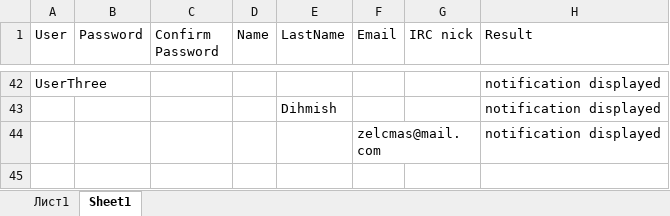
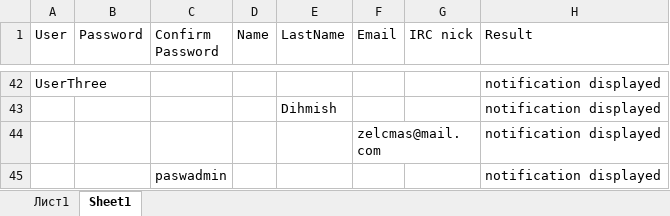
Before and after one commit to Sergey90K/SeleniumTestNg, an Excel workbook: OutputData.xlsx, sheet Sheet1, drawn as a sheet; only a part is shown, gaps mark what is left out; values as stored, in another font and other column widths than the file's, no borders; the diff names each change by its address in the sheet, - before the commit and + after, or states it on an @@ line.

```diff
--- a/OutputData.xlsx (sheet Sheet1)
+++ b/OutputData.xlsx (sheet Sheet1)
+row 45:  |  | paswadmin |  |  |  |  | notification displayed
```
Also changed, not shown: 3 other files.
